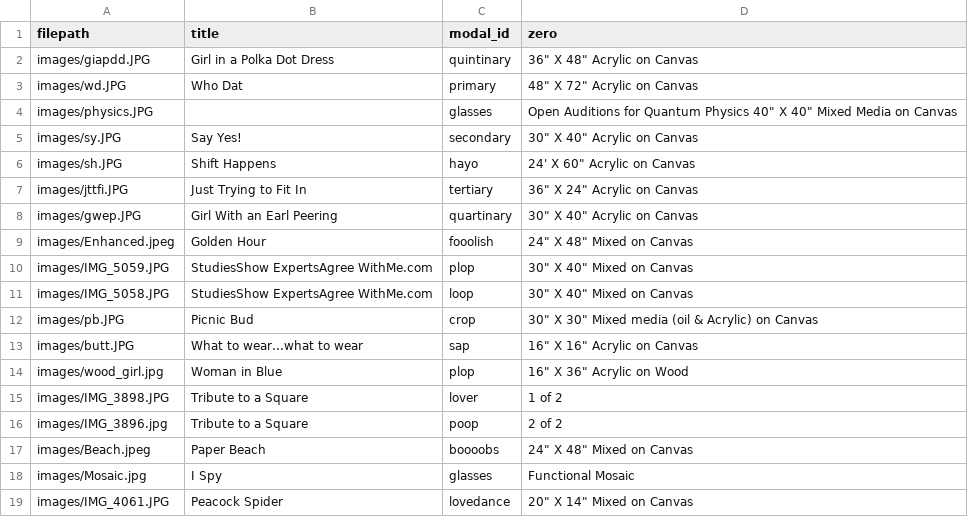
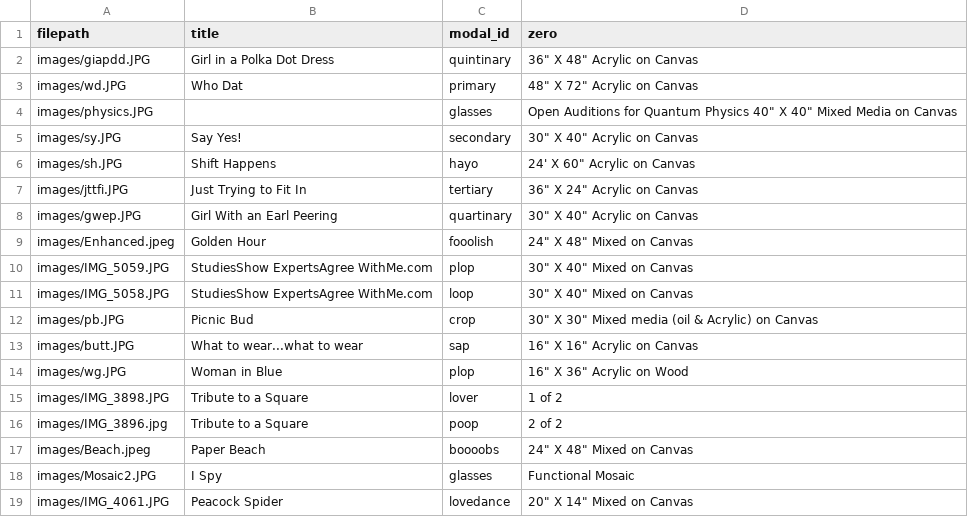
Before and after one commit to ncaldwell17/kaseysite, a CSV file: database.csv, drawn as a sheet.

Commit message:
mosaic and wg

```diff
--- a/database.csv
+++ b/database.csv
@@ -13,3 +13,3 @@ images/pb.JPG,Picnic Bud,crop,30" X 30" Mixed media (oil & Acrylic) on Canvas
 images/butt.JPG,What to wear...what to wear,sap,16" X 16" Acrylic on Canvas
-images/wood_girl.jpg,Woman in Blue,plop,16" X 36" Acrylic on Wood
+images/wg.JPG,Woman in Blue,plop,16" X 36" Acrylic on Wood
 images/IMG_3898.JPG,Tribute to a Square,lover,1 of 2
@@ -17,3 +17,3 @@ images/IMG_3896.jpg,Tribute to a Square,poop,2 of 2
 images/Beach.jpeg,Paper Beach,boooobs,24" X 48" Mixed on Canvas
-images/Mosaic.jpg,I Spy,glasses,Functional Mosaic
+images/Mosaic2.JPG,I Spy,glasses,Functional Mosaic
 images/IMG_4061.JPG,Peacock Spider,lovedance,20" X 14" Mixed on Canvas
```
